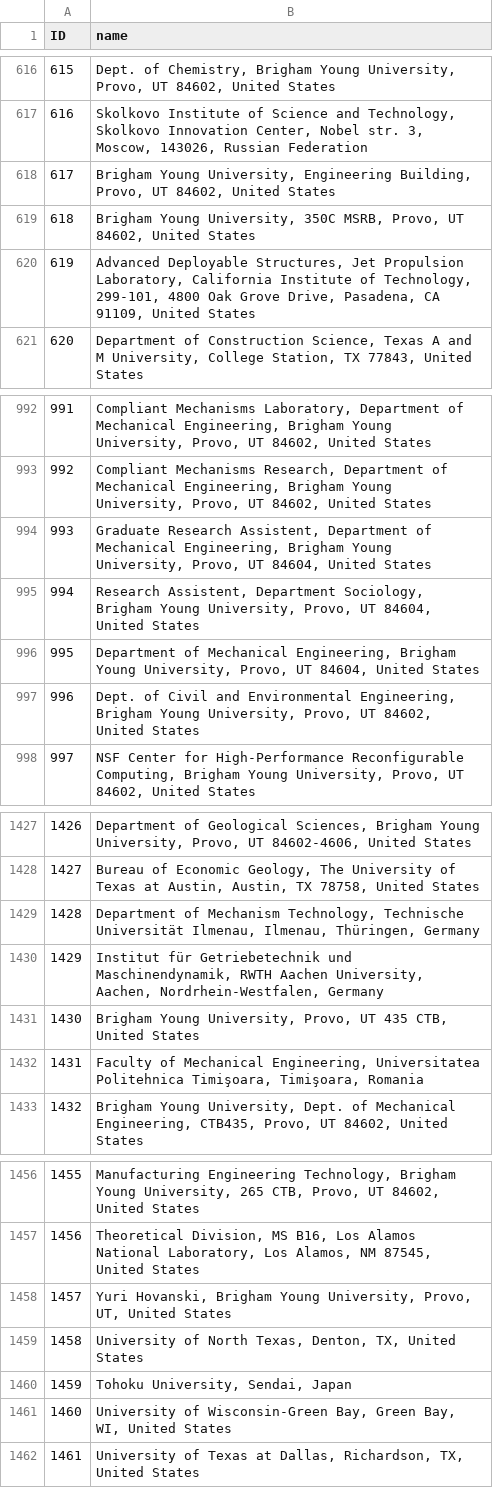
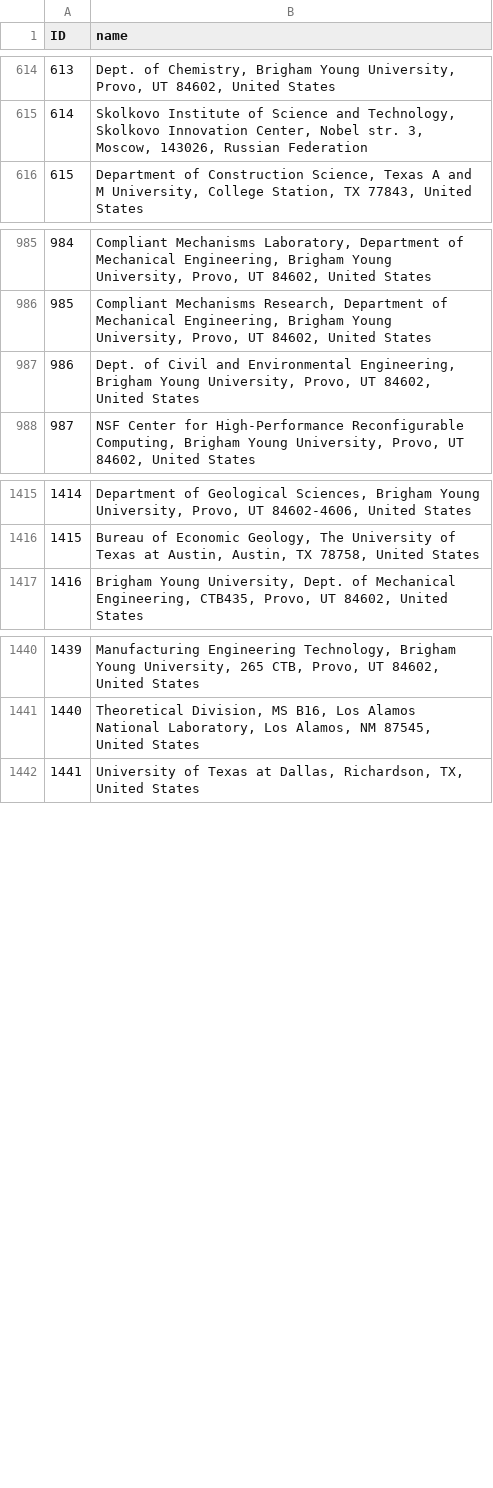
Before and after one commit to himanshudce/graph_db, a CSV file: kaggle_data_processed/schools.csv, drawn as a sheet; only a part is shown, gaps mark what is left out; the diff covers the shown part only; the diff names each change by its address in the sheet, - before the commit and + after, or states it on an @@ line.

```diff
--- a/kaggle_data_processed/schools.csv
+++ b/kaggle_data_processed/schools.csv
@@ column A (ID) renumbered from row 361 down @@
-row 618: 617 | Brigham Young University, Engineering Building, Provo, UT 84602, United States
-row 619: 618 | Brigham Young University, 350C MSRB, Provo, UT 84602, United States
-row 620: 619 | Advanced Deployable Structures, Jet Propulsion Laboratory, California Institute of Technology, 299-101, 4800 Oak Grove Drive, Pasadena, CA 91109, United States
-row 994: 993 | Graduate Research Assistent, Department of Mechanical Engineering, Brigham Young University, Provo, UT 84604, United States
-row 995: 994 | Research Assistent, Department Sociology, Brigham Young University, Provo, UT 84604, United States
-row 996: 995 | Department of Mechanical Engineering, Brigham Young University, Provo, UT 84604, United States
-row 1429: 1428 | Department of Mechanism Technology, Technische Universität Ilmenau, Ilmenau, Thüringen, Germany
-row 1430: 1429 | Institut für Getriebetechnik und Maschinendynamik, RWTH Aachen University, Aachen, Nordrhein-Westfalen, Germany
-row 1431: 1430 | Brigham Young University, Provo, UT 435 CTB, United States
-row 1432: 1431 | Faculty of Mechanical Engineering, Universitatea Politehnica Timişoara, Timişoara, Romania
-row 1458: 1457 | Yuri Hovanski, Brigham Young University, Provo, UT, United States
-row 1459: 1458 | University of North Texas, Denton, TX, United States
-row 1460: 1459 | Tohoku University, Sendai, Japan
-row 1461: 1460 | University of Wisconsin-Green Bay, Green Bay, WI, United States
```
Also changed, not shown: 6 removed rows elsewhere in this file, kaggle_data_processed/article_has_keyword.csv, kaggle_data_processed/article_reviewed_by.csv, 12 other files.
